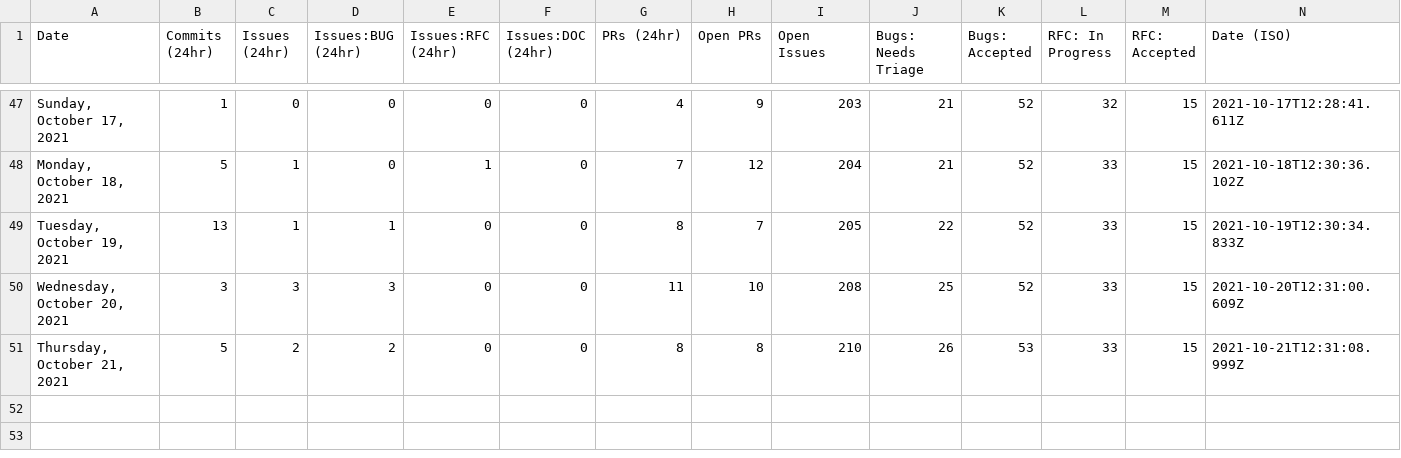
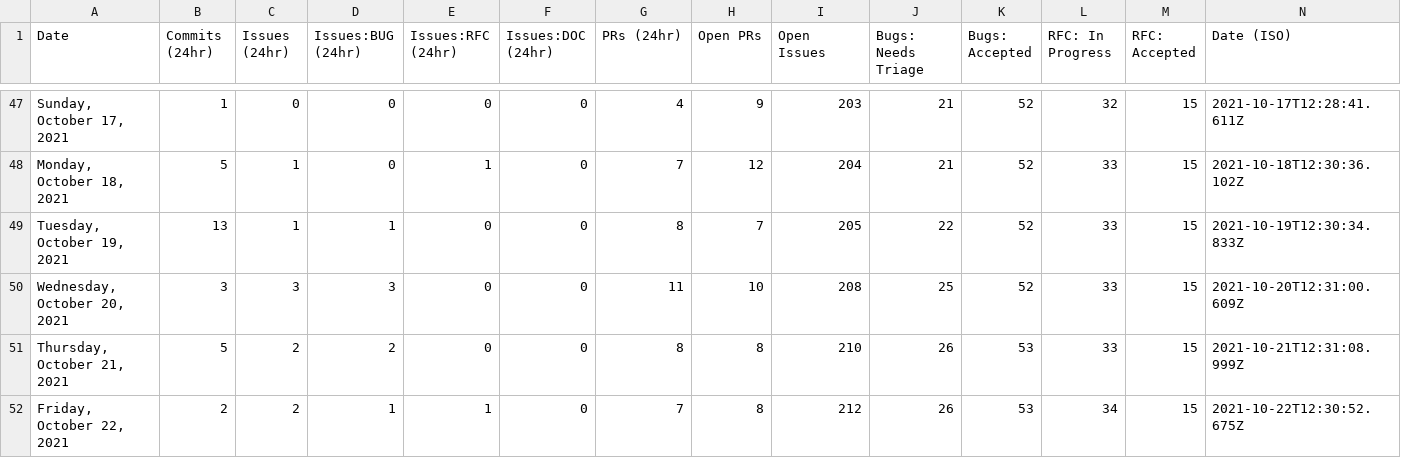
Before and after one commit to trashhalo/astro, a CSV file: scripts/stats/stats.csv, drawn as a sheet; only a part is shown, gaps mark what is left out; the diff names each change by its address in the sheet, - before the commit and + after, or states it on an @@ line.

```diff
--- a/scripts/stats/stats.csv
+++ b/scripts/stats/stats.csv
+row 52: Friday, October 22, 2021 | 2 | 2 | 1 | 1 | 0 | 7 | 8 | 212 | 26 | 53 | 34 | 15 | 2021-10-22T12:30:52.675Z
```
